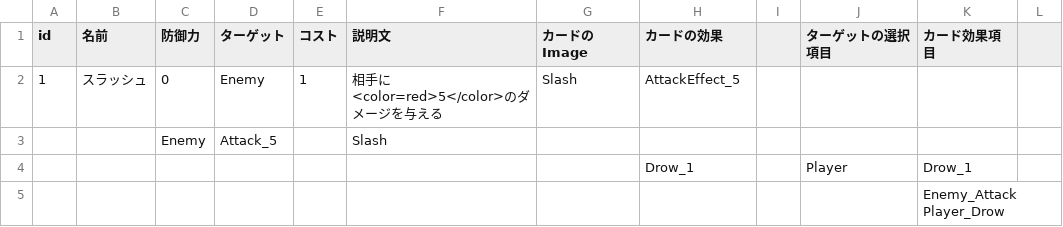
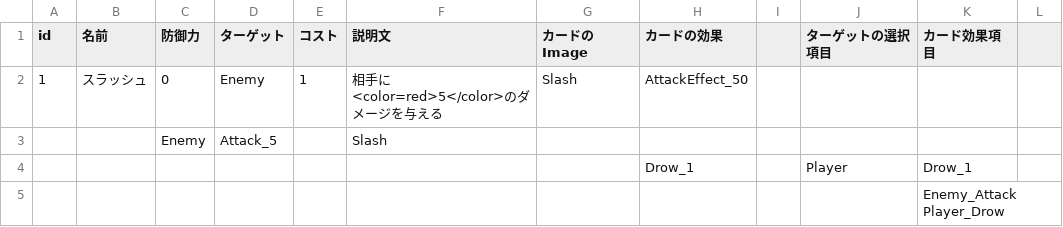
Before and after one commit to SakamotoSyo/SinsakaiRog, a CSV file: Assets/InGame/Data/Book1４.csv, drawn as a sheet; only a part is shown; the diff names each change by its address in the sheet, - before the commit and + after, or states it on an @@ line.

```diff
--- a/Assets/InGame/Data/Book1４.csv
+++ b/Assets/InGame/Data/Book1４.csv
-H2 (カードの効果): AttackEffect_5
+H2 (カードの効果): AttackEffect_50
```
Also changed, not shown: 55 other files.
